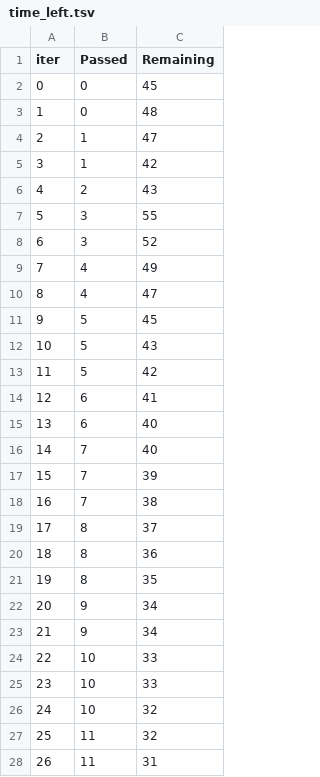
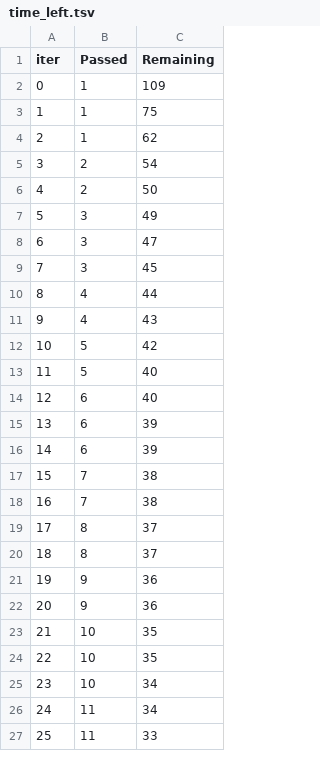
Before and after one commit to RitikaxG/End-to-End-ML-Project, a TSV file: catboost_info/time_left.tsv, drawn as a sheet; only a part is shown; removed rows and columns are numbered as before the commit, all else as after; the diff covers the shown part only; the diff names each change by its address in the sheet, - before the commit and + after, or states it on an @@ line.

```diff
--- a/catboost_info/time_left.tsv
+++ b/catboost_info/time_left.tsv
-row 2: 0 | 0 | 45
-row 3: 1 | 0 | 48
@@ column A (iter) renumbered between rows 2 and 98 @@
-C2 (Remaining): 47
+C2 (Remaining): 109
-C3 (Remaining): 42
+C3 (Remaining): 75
+row 4: 2 | 1 | 62
-C5 (Remaining): 43
+C5 (Remaining): 54
+row 6: 4 | 2 | 50
-C7 (Remaining): 55
+C7 (Remaining): 49
-C8 (Remaining): 52
+C8 (Remaining): 47
+row 9: 7 | 3 | 45
-C10 (Remaining): 49
+C10 (Remaining): 44
-C11 (Remaining): 47
+C11 (Remaining): 43
-row 11: 9 | 5 | 45
-row 12: 10 | 5 | 43
-row 14: 12 | 6 | 41
+row 13: 11 | 5 | 40
-row 16: 14 | 7 | 40
+row 15: 13 | 6 | 39
+row 16: 14 | 6 | 39
-C17 (Remaining): 39
+C17 (Remaining): 38
-C20 (Remaining): 36
+C20 (Remaining): 37
-row 21: 19 | 8 | 35
-C21:C22 (Remaining): 34
+C21:C22 (Remaining): 36
-C23:C24 (Remaining): 33
+C23:C24 (Remaining): 35
-C25:C26 (Remaining): 32
+C25:C26 (Remaining): 34
-C27 (Remaining): 31
+C27 (Remaining): 33
```
Also changed, not shown: 11 added rows, 10 removed rows and 50 edited cells elsewhere in this file, 10 other files.
